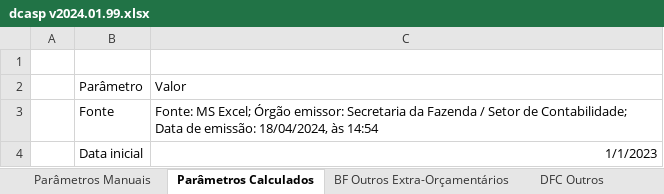
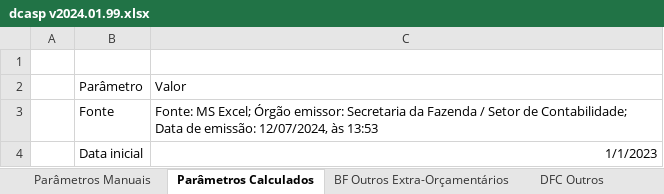
Before and after one commit to everton3x/rptgen, an Excel workbook: tpl/dcasp v2024.01.99.xlsx, sheet Parâmetros Calculados, drawn as a sheet; values as stored, in another font and other column widths than the file's, no borders; the diff names each change by its address in the sheet, - before the commit and + after, or states it on an @@ line.

```diff
--- a/tpl/dcasp v2024.01.99.xlsx (sheet Parâmetros Calculados)
+++ b/tpl/dcasp v2024.01.99.xlsx (sheet Parâmetros Calculados)
-C3: …de emissão: 18/04/2024, às 14:54
+C3: …de emissão: 12/07/2024, às 13:53
```
Also changed, not shown: sheet BF Q1, sheet BF Q0A, sheet BF Q0B, sheet Conferência, sheet DFC Q3, sheet BP Q1, 15 more sheets, formulas that keep their value, auxiliar/consorcios.xlsx, 7 other files.
